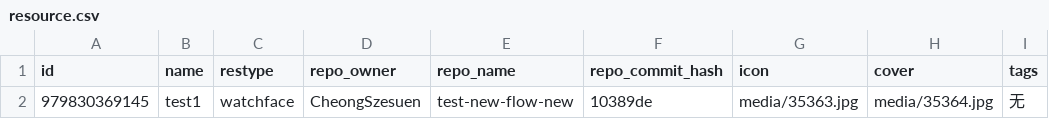
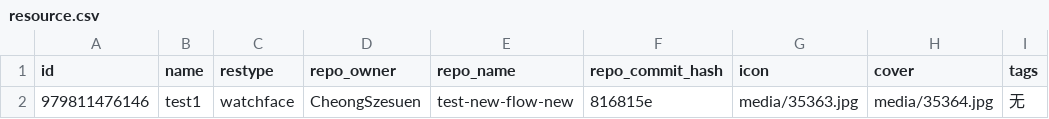
Before and after one commit to CheongSzesuen/AstroBox-Repo, a CSV file: tmp/cheongszesuen/test-new-flow-new/resource.csv, drawn as a sheet; only a part is shown; the diff names each change by its address in the sheet, - before the commit and + after, or states it on an @@ line.

Commit message:
Update resource submission 979811476146

```diff
--- a/tmp/cheongszesuen/test-new-flow-new/resource.csv
+++ b/tmp/cheongszesuen/test-new-flow-new/resource.csv
-A2 (id): 979830369145
+A2 (id): 979811476146
-F2 (repo_commit_hash): 10389de
+F2 (repo_commit_hash): 816815e
```
